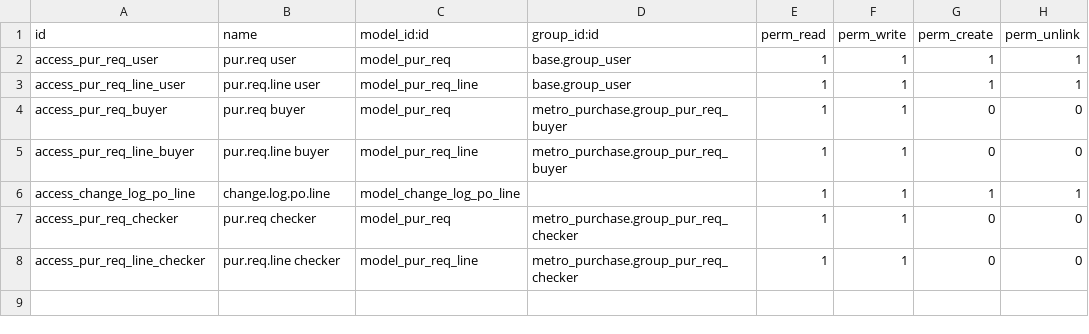
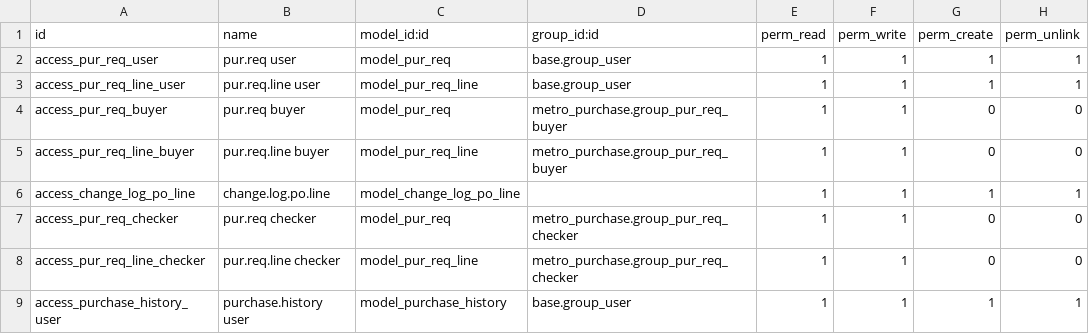
Before and after one commit to hoangtk/metro-test, a CSV file: metro_purchase/security/ir.model.access.csv, drawn as a sheet.

```diff
--- a/metro_purchase/security/ir.model.access.csv
+++ b/metro_purchase/security/ir.model.access.csv
@@ -8 +8,2 @@ access_pur_req_checker,pur.req checker,model_pur_req,metro_purchase.group_pur_re
 access_pur_req_line_checker,pur.req.line checker,model_pur_req_line,metro_purchase.group_pur_req_checker,1,1,0,0
+access_purchase_history_user,purchase.history user,model_purchase_history,base.group_user,1,1,1,1
```
Also changed, not shown: metro_product/security/ir.model.access.csv, 18 other files.
